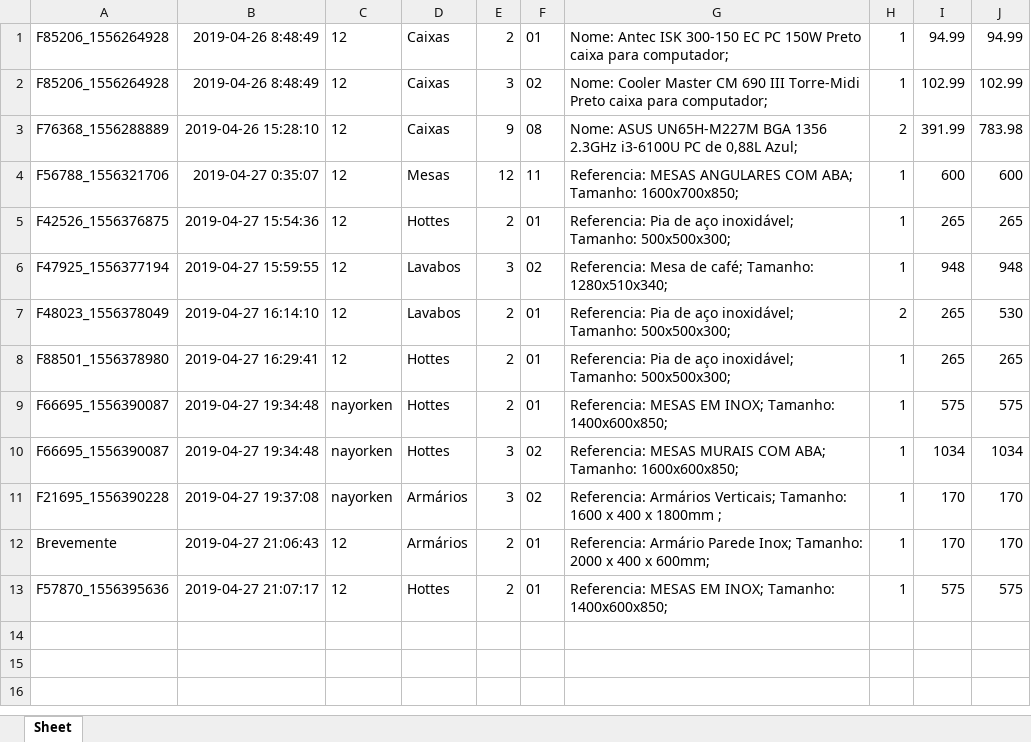
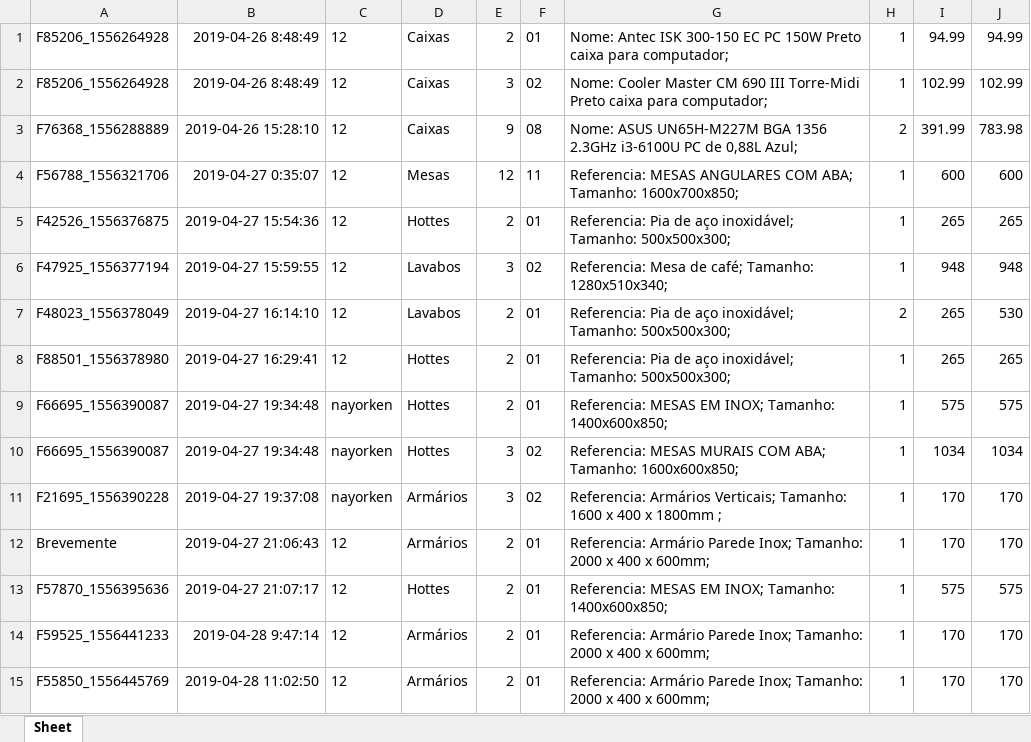
Before and after one commit to Nayorken/Apresenta-o01, an Excel workbook: db/Encomendas.xlsx, sheet Sheet, drawn as a sheet; values as stored, in another font and other column widths than the file's, no borders; the diff names each change by its address in the sheet, - before the commit and + after, or states it on an @@ line.

```diff
--- a/db/Encomendas.xlsx (sheet Sheet)
+++ b/db/Encomendas.xlsx (sheet Sheet)
+row 14: F59525_1556441233 | 2019-04-28 9:47:14 | 12 | Armários | 2 | 01 | Referencia: Armário Parede Inox; Tamanho: 2000 x 400 x 600mm; | 1 | 170 | 170
+row 15: F55850_1556445769 | 2019-04-28 11:02:50 | 12 | Armários | 2 | 01 | Referencia: Armário Parede Inox; Tamanho: 2000 x 400 x 600mm; | 1 | 170 | 170
```
Also changed, not shown: db/Utilizadores.xlsx, 6 other files.
